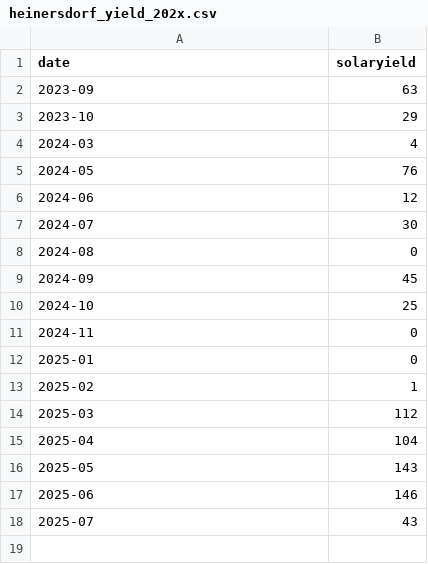
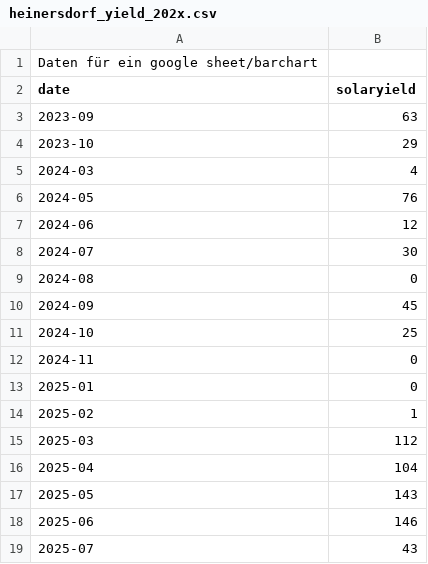
Before and after one commit to grasmax/d4, a CSV file: Data/heinersdorf_yield_202x.csv, drawn as a sheet; the diff names each change by its address in the sheet, - before the commit and + after, or states it on an @@ line.

Commit message:
Kommentar ergänzt

```diff
--- a/Data/heinersdorf_yield_202x.csv
+++ b/Data/heinersdorf_yield_202x.csv
+row 1: Daten für ein google sheet/barchart
```
